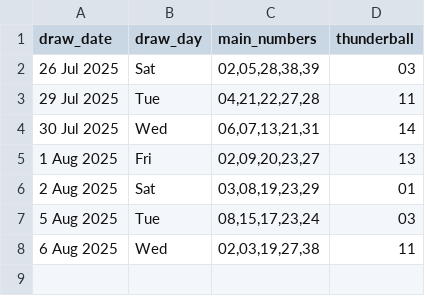
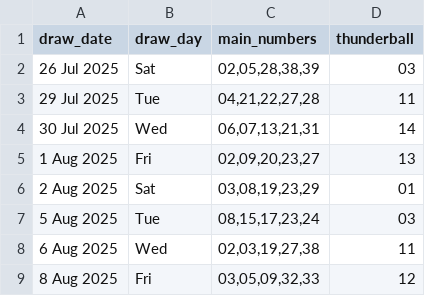
Before and after one commit to Kwill3/lottery_historical_data, a CSV file: data/derived-csv/thunderball.csv, drawn as a sheet; the diff names each change by its address in the sheet, - before the commit and + after, or states it on an @@ line.

```diff
--- a/data/derived-csv/thunderball.csv
+++ b/data/derived-csv/thunderball.csv
+row 9: 8 Aug 2025 | Fri | 03,05,09,32,33 | 12
```
Also changed, not shown: data/derived-csv/euromillions.csv.
